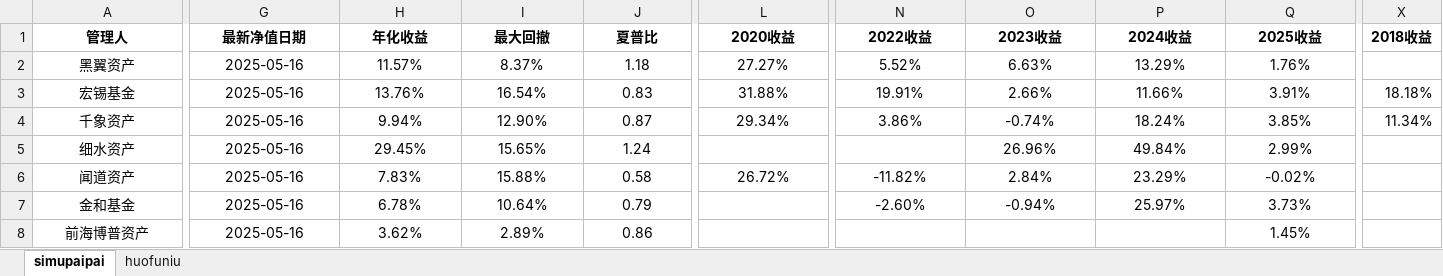
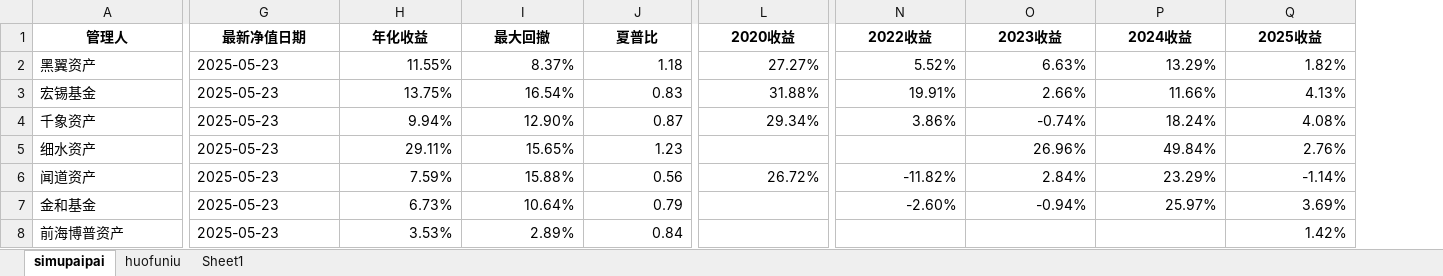
Before and after one commit to Slow-birds/Private_nav_research, an Excel workbook: data.xlsx, sheet simupaipai, drawn as a sheet; only a part is shown, gaps mark what is left out; values as stored, in another font and other column widths than the file's, no borders; the diff covers the shown part only; the diff names each change by its address in the sheet, - before the commit and + after, or states it on an @@ line.

```diff
--- a/data.xlsx (sheet simupaipai)
+++ b/data.xlsx (sheet simupaipai)
+sheet tab: Sheet1
-column X (2018收益), rows 3-4: 18.18% | 11.34%
-A2:G8 alignment: center
+A2:G8 alignment: left
-G2:G8 (最新净值日期): 2025-05-16
+G2:G8 (最新净值日期): 2025-05-23
-H2 (年化收益): 11.57%
+H2 (年化收益): 11.55%
-H2:Q4 alignment: center
+H2:Q4 alignment: right
-Q2 (2025收益): 1.76%
+Q2 (2025收益): 1.82%
-H3 (年化收益): 13.76%
+H3 (年化收益): 13.75%
-Q3 (2025收益): 3.91%
+Q3 (2025收益): 4.13%
-Q4 (2025收益): 3.85%
+Q4 (2025收益): 4.08%
-H5 (年化收益): 29.45%
+H5 (年化收益): 29.11%
-H5:J8 alignment: center
+H5:J8 alignment: right
-J5 (夏普比): 1.24
+J5 (夏普比): 1.23
-O5:Q5 alignment: center
+O5:Q5 alignment: right
-Q5 (2025收益): 2.99%
+Q5 (2025收益): 2.76%
-H6 (年化收益): 7.83%
+H6 (年化收益): 7.59%
-J6 (夏普比): 0.58
+J6 (夏普比): 0.56
-L6:Q6 alignment: center
+L6:Q6 alignment: right
-Q6 (2025收益): -0.02%
+Q6 (2025收益): -1.14%
-H7 (年化收益): 6.78%
+H7 (年化收益): 6.73%
-N7:Q7 alignment: center
+N7:Q7 alignment: right
-Q7 (2025收益): 3.73%
+Q7 (2025收益): 3.69%
-H8 (年化收益): 3.62%
+H8 (年化收益): 3.53%
-J8 (夏普比): 0.86
+J8 (夏普比): 0.84
-Q8 (2025收益): 1.45%
+Q8 (2025收益): 1.42%
-Q8 alignment: center
+Q8 alignment: right
```
Also changed, not shown: 6 removed columns and cell formats elsewhere in this sheet, sheet huofuniu, 38 other files.
